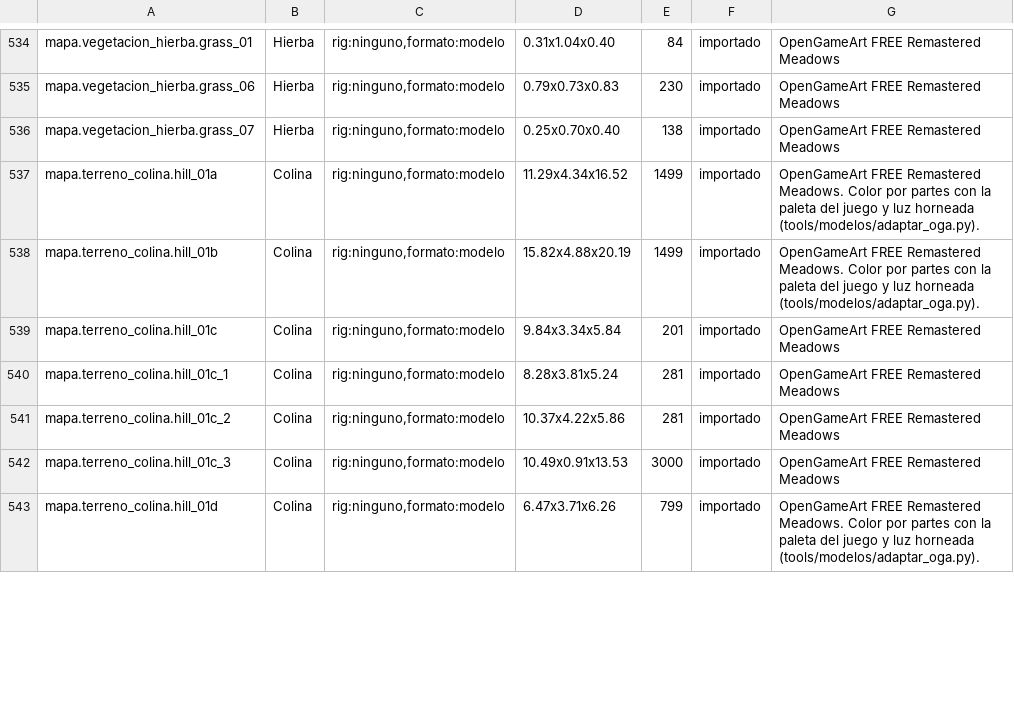
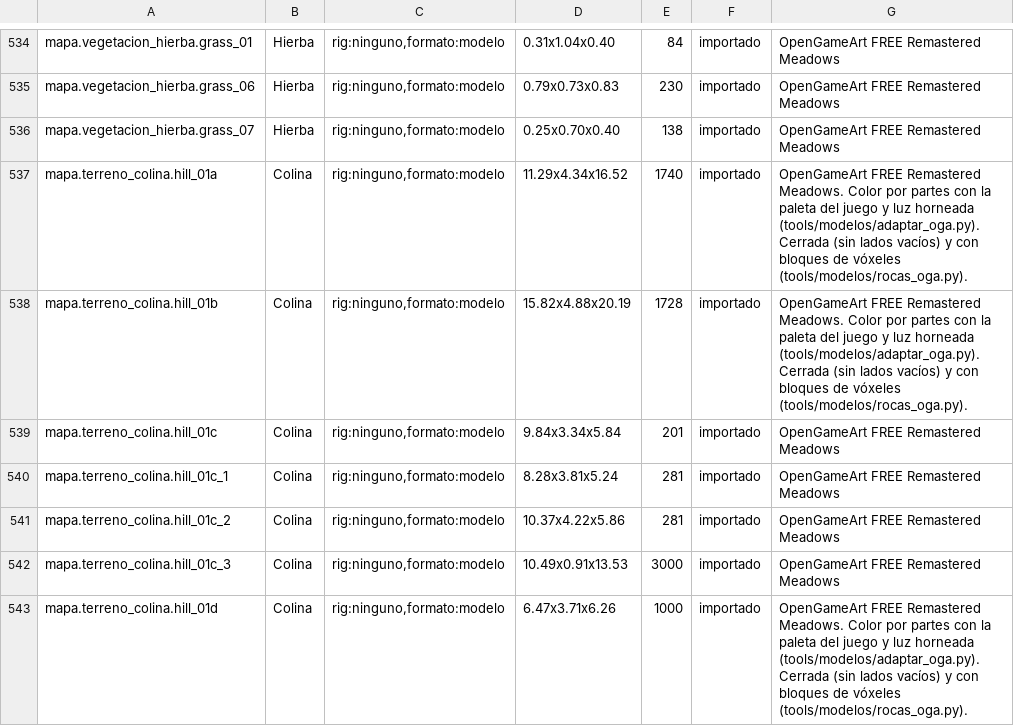
Before and after one commit to amaturanas-sys/Scavenger, a TSV file: assets/inventario.tsv, drawn as a sheet; only a part is shown, gaps mark what is left out; the diff covers the shown part only.

```diff
--- a/assets/inventario.tsv
+++ b/assets/inventario.tsv
@@ -536,4 +536,4 @@ mapa.vegetacion_hierba.grass_06	Hierba	rig:ninguno,formato:modelo	0.79x0.73x0.83
 mapa.vegetacion_hierba.grass_07	Hierba	rig:ninguno,formato:modelo	0.25x0.70x0.40	138	importado	OpenGameArt FREE Remastered Meadows
-mapa.terreno_colina.hill_01a	Colina	rig:ninguno,formato:modelo	11.29x4.34x16.52	1499	importado	OpenGameArt FREE Remastered Meadows. Color por partes con la paleta del juego y luz horneada (tools/modelos/adaptar_oga.py).
-mapa.terreno_colina.hill_01b	Colina	rig:ninguno,formato:modelo	15.82x4.88x20.19	1499	importado	OpenGameArt FREE Remastered Meadows. Color por partes con la paleta del juego y luz horneada (tools/modelos/adaptar_oga.py).
+mapa.terreno_colina.hill_01a	Colina	rig:ninguno,formato:modelo	11.29x4.34x16.52	1740	importado	OpenGameArt FREE Remastered Meadows. Color por partes con la paleta del juego y luz horneada (tools/modelos/adaptar_oga.py). Cerrada (sin lados vacíos) y con bloques de vóxeles (tools/modelos/rocas_oga.py).
+mapa.terreno_colina.hill_01b	Colina	rig:ninguno,formato:modelo	15.82x4.88x20.19	1728	importado	OpenGameArt FREE Remastered Meadows. Color por partes con la paleta del juego y luz horneada (tools/modelos/adaptar_oga.py). Cerrada (sin lados vacíos) y con bloques de vóxeles (tools/modelos/rocas_oga.py).
 mapa.terreno_colina.hill_01c	Colina	rig:ninguno,formato:modelo	9.84x3.34x5.84	201	importado	OpenGameArt FREE Remastered Meadows
@@ -542,2 +542,2 @@ mapa.terreno_colina.hill_01c_2	Colina	rig:ninguno,formato:modelo	10.37x4.22x5.86
 mapa.terreno_colina.hill_01c_3	Colina	rig:ninguno,formato:modelo	10.49x0.91x13.53	3000	importado	OpenGameArt FREE Remastered Meadows
-mapa.terreno_colina.hill_01d	Colina	rig:ninguno,formato:modelo	6.47x3.71x6.26	799	importado	OpenGameArt FREE Remastered Meadows. Color por partes con la paleta del juego y luz horneada (tools/modelos/adaptar_oga.py).
+mapa.terreno_colina.hill_01d	Colina	rig:ninguno,formato:modelo	6.47x3.71x6.26	1000	importado	OpenGameArt FREE Remastered Meadows. Color por partes con la paleta del juego y luz horneada (tools/modelos/adaptar_oga.py). Cerrada (sin lados vacíos) y con bloques de vóxeles (tools/modelos/rocas_oga.py).
```
Also changed, not shown: 25 edited cells elsewhere in this file, 40 other files.
